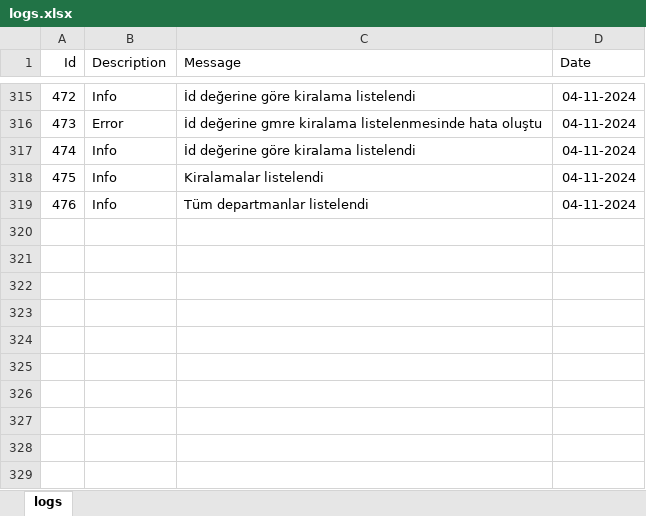
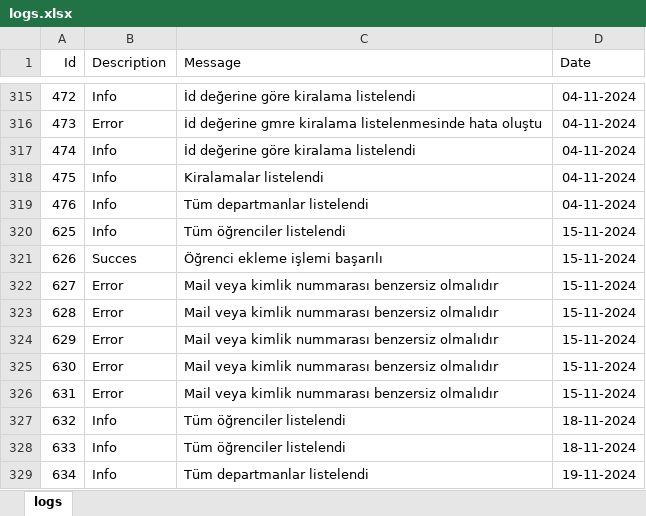
Before and after one commit to dmurat-ertunc/Dormitory-Project, an Excel workbook: logs.xlsx, sheet logs, drawn as a sheet; only a part is shown, gaps mark what is left out; values as stored, in another font and other column widths than the file's, no borders; the diff names each change by its address in the sheet, - before the commit and + after, or states it on an @@ line.

```diff
--- a/logs.xlsx (sheet logs)
+++ b/logs.xlsx (sheet logs)
+row 320: 625 | Info | Tüm öğrenciler listelendi | 15-11-2024
+row 321: 626 | Succes | Öğrenci ekleme işlemi başarılı | 15-11-2024
+row 322: 627 | Error | Mail veya kimlik nummarası benzersiz olmalıdır | 15-11-2024
+row 323: 628 | Error | Mail veya kimlik nummarası benzersiz olmalıdır | 15-11-2024
+row 324: 629 | Error | Mail veya kimlik nummarası benzersiz olmalıdır | 15-11-2024
+row 325: 630 | Error | Mail veya kimlik nummarası benzersiz olmalıdır | 15-11-2024
+row 326: 631 | Error | Mail veya kimlik nummarası benzersiz olmalıdır | 15-11-2024
+row 327: 632 | Info | Tüm öğrenciler listelendi | 18-11-2024
+row 328: 633 | Info | Tüm öğrenciler listelendi | 18-11-2024
+row 329: 634 | Info | Tüm departmanlar listelendi | 19-11-2024
```
Also changed, not shown: 8 other files.
